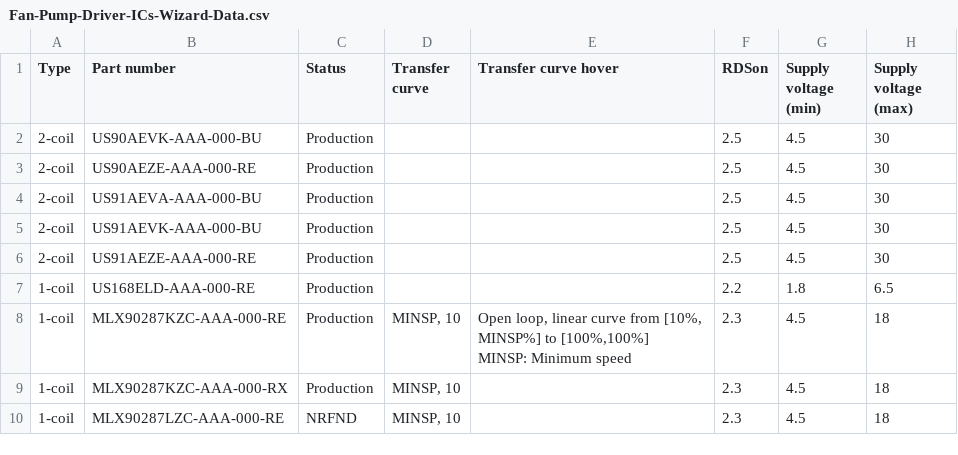
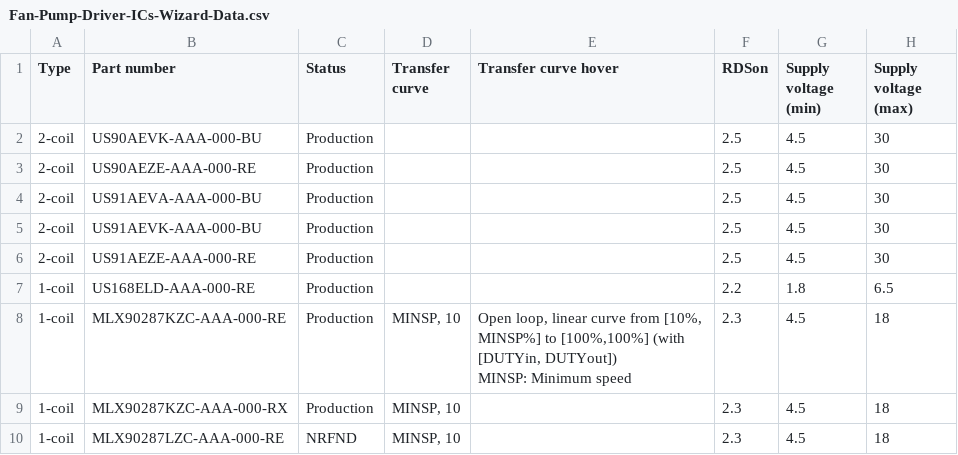
Before and after one commit to MelexisBC/Wizard--Fan-Pump-Driver-ICs-Data, a CSV file: Fan-Pump-Driver-ICs-Wizard-Data.csv, drawn as a sheet; only a part is shown; ↵ is a line break in a cell; the diff names each change by its address in the sheet, - before the commit and + after, or states it on an @@ line.

Commit message:
Wizard - Fan and pump driver ICs - Google sheet updated

```diff
--- a/Fan-Pump-Driver-ICs-Wizard-Data.csv
+++ b/Fan-Pump-Driver-ICs-Wizard-Data.csv
-E8 (Transfer curve hover): …to [100%,100%] ↵ MINSP: Minimum…
+E8 (Transfer curve hover): …to [100%,100%] (with [DUTYin, DUTYout]) ↵ MINSP: Minimum…
```
